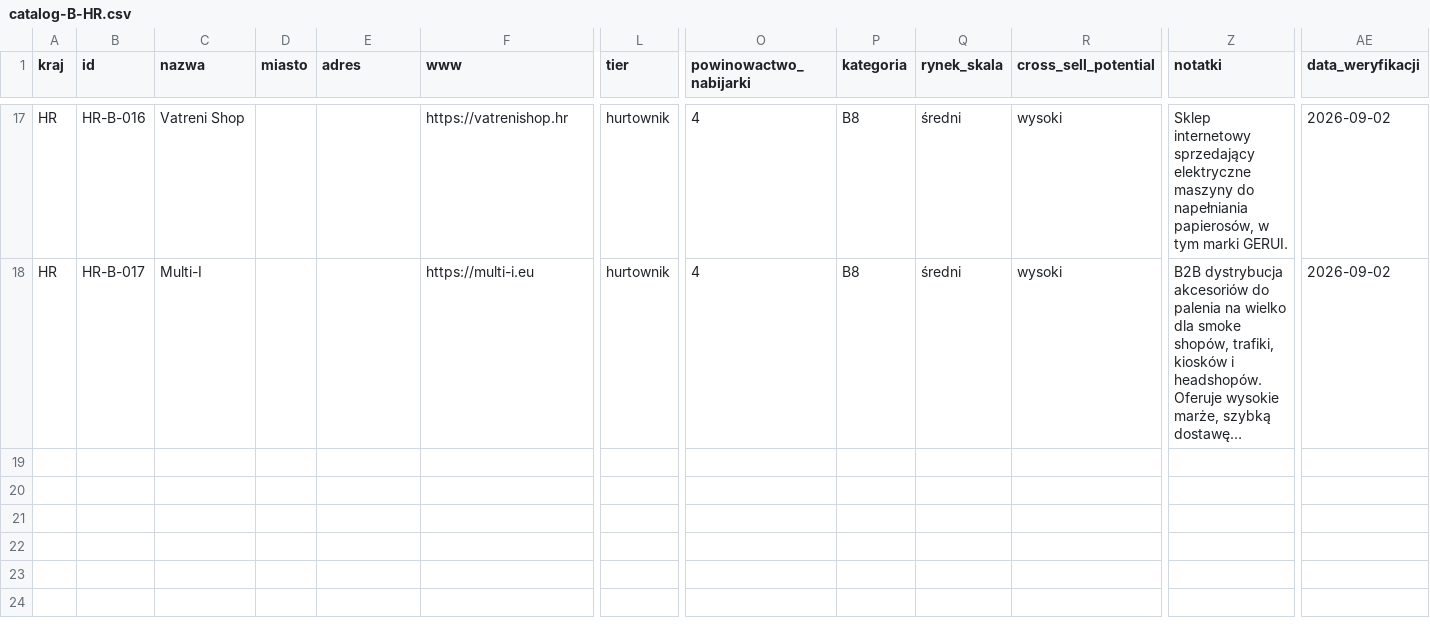
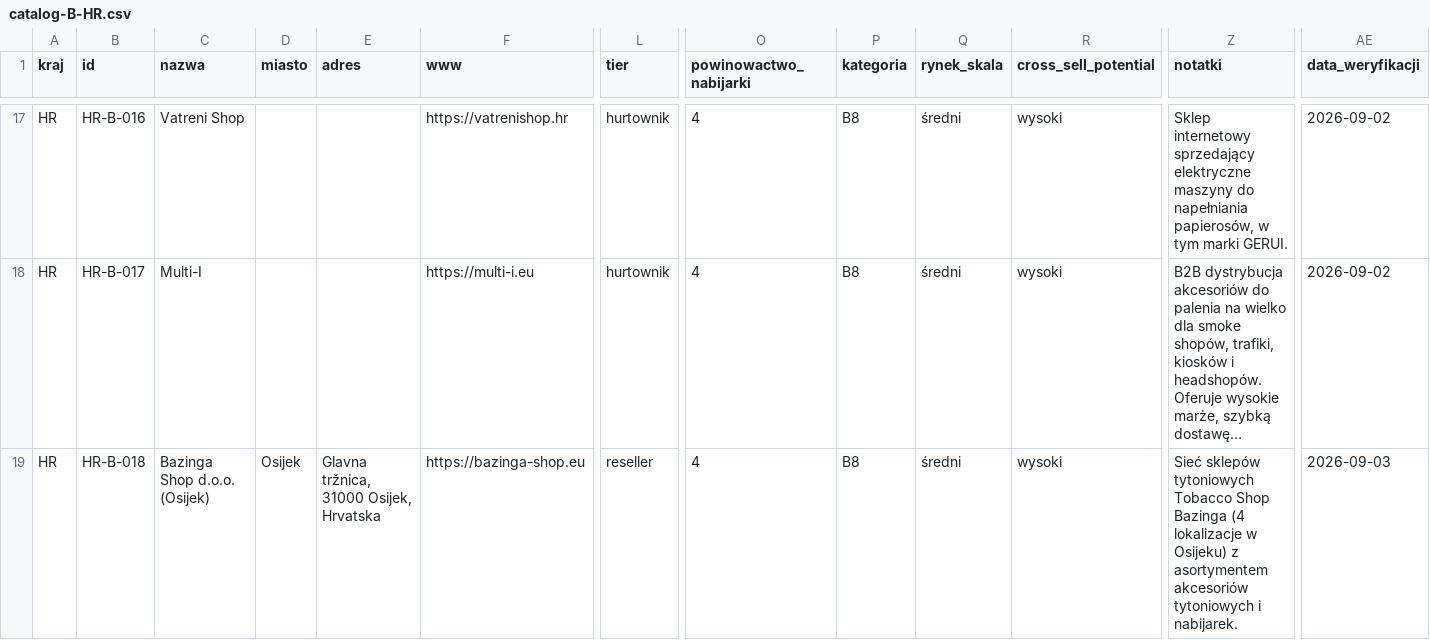
Before and after one commit to ng-net/billszuka, a CSV file: data/Chorwacja/catalog-B-HR.csv, drawn as a sheet; only a part is shown, gaps mark what is left out; long unchanged cells end in …; rows hold the shown columns only; the diff names each change by its address in the sheet, - before the commit and + after, or states it on an @@ line.

```diff
--- a/data/Chorwacja/catalog-B-HR.csv
+++ b/data/Chorwacja/catalog-B-HR.csv
+row 19: HR | HR-B-018 | Bazinga Shop d.o.o. (Osijek) | Osijek | Glavna tržnica, 31000 Osijek, Hrvatska | https://bazinga-shop.eu | reseller | 4 | B8 | średni | wysoki | Sieć sklepów tytoniowych Tobacco Shop Bazinga (4 lokalizacje w Osijeku) z asortymentem akcesoriów tytoniowych i nabijarek. | 2026-09-03
```
Also changed, not shown: data/Polska/catalog-B-PL.csv, frontend-2/public/master.csv, 1 other file.
